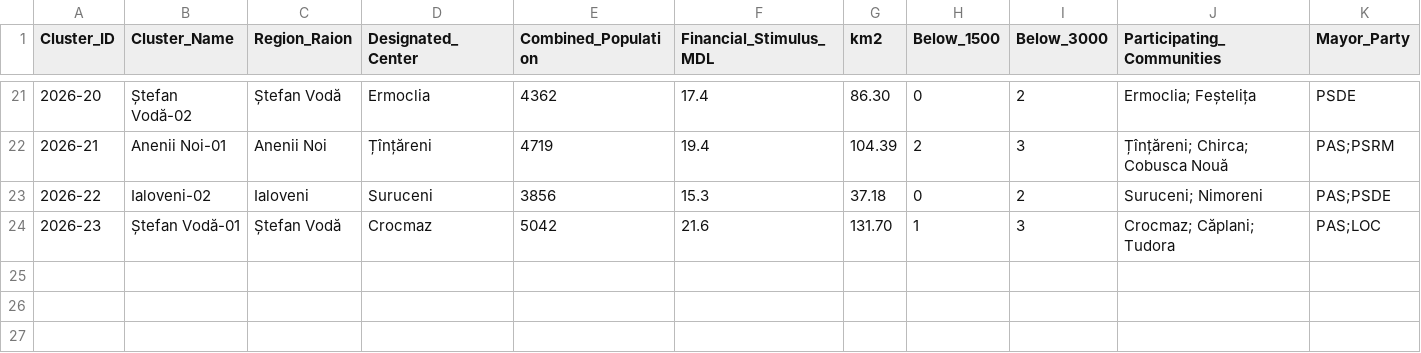
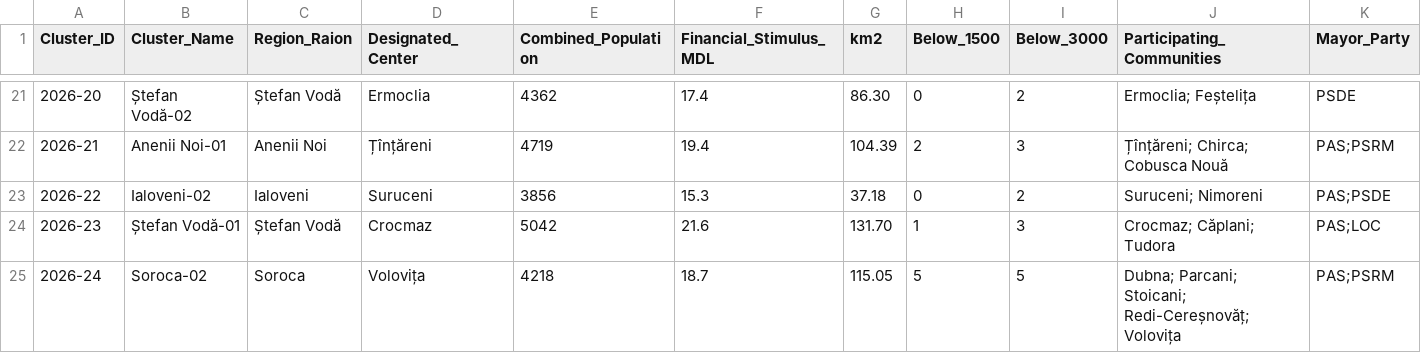
Before and after one commit to frank0051/Moldova-Primarii-Puternice-Dashboard, a CSV file: data/Pipeline.csv, drawn as a sheet; only a part is shown, gaps mark what is left out; rows hold the shown columns only; the diff names each change by its address in the sheet, - before the commit and + after, or states it on an @@ line.

```diff
--- a/data/Pipeline.csv
+++ b/data/Pipeline.csv
+row 25: 2026-24 | Soroca-02 | Soroca | Volovița | 4218 | 18.7 | 115.05 | 5 | 5 | Dubna; Parcani; Stoicani; Redi-Cereșnovăț; Volovița | PAS;PSRM
```
Also changed, not shown: data/individual_lpas.csv, 1 other file.
